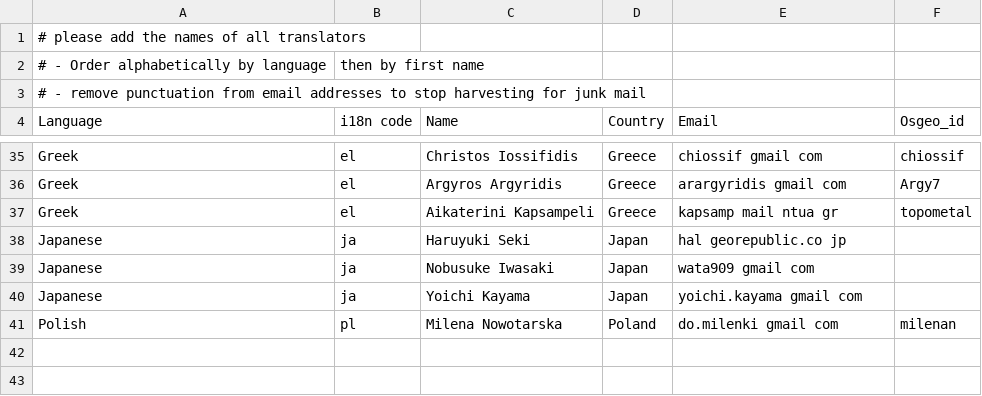
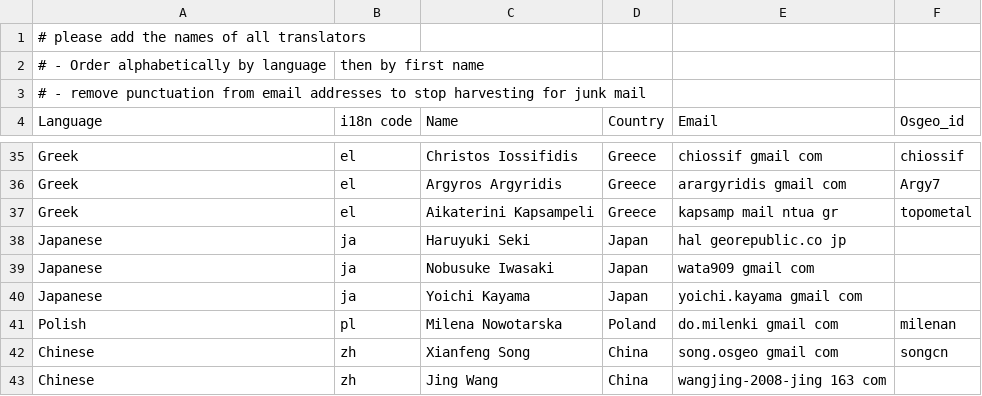
Before and after one commit to bermud/OSGeoLive-svn, a CSV file: doc/translators.csv, drawn as a sheet; only a part is shown, gaps mark what is left out; the diff names each change by its address in the sheet, - before the commit and + after, or states it on an @@ line.

Commit message:
two new translators are added by song.
git-svn-id: http://svn.osgeo.org/osgeo/livedvd/gisvm/trunk@7749 7da46fd8-bd2a-0410-a152-cf9810cf5b10

```diff
--- a/doc/translators.csv
+++ b/doc/translators.csv
+row 42: Chinese | zh | Xianfeng Song | China | song.osgeo gmail com | songcn
+row 43: Chinese | zh | Jing Wang | China | wangjing-2008-jing 163 com
```
